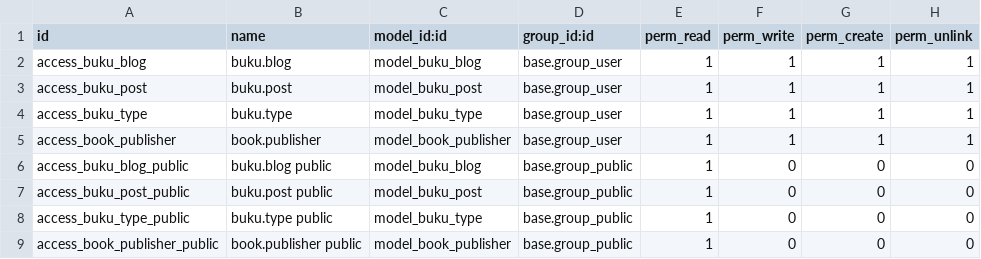
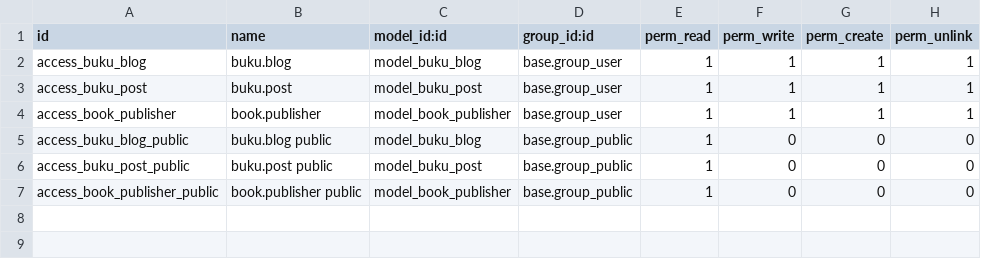
Before and after one commit to AndiEkaNugraha/Portofolio-Pak-Dosen, a CSV file: addons/buku_karya/security/ir.model.access.csv, drawn as a sheet; the diff names each change by its address in the sheet, - before the commit and + after, or states it on an @@ line.

Commit message:
fixing buku_karya

```diff
--- a/addons/buku_karya/security/ir.model.access.csv
+++ b/addons/buku_karya/security/ir.model.access.csv
-row 4: access_buku_type | buku.type | model_buku_type | base.group_user | 1 | 1 | 1 | 1
-row 8: access_buku_type_public | buku.type public | model_buku_type | base.group_public | 1 | 0 | 0 | 0
```
Also changed, not shown: 10 other files.
